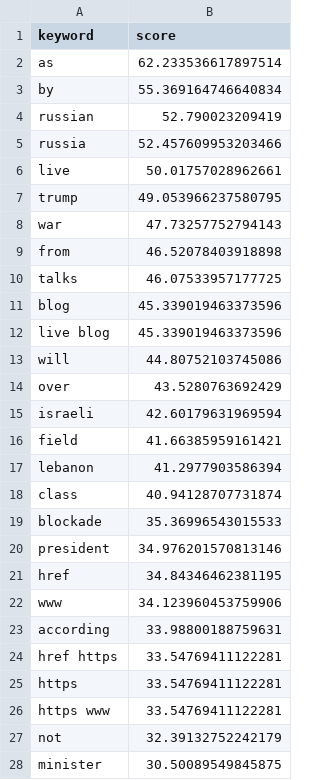
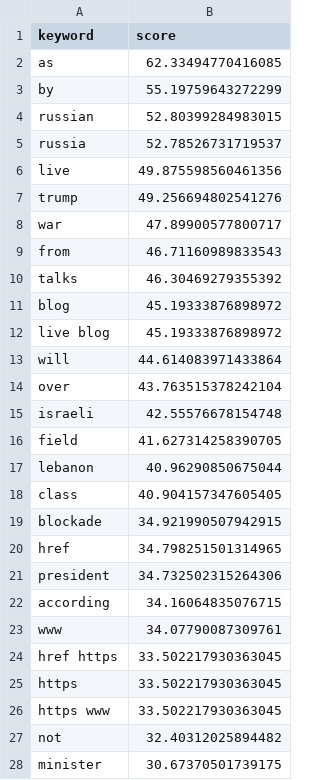
Before and after one commit to mcasrom/iran-osint-monitor, a CSV file: data/processed/iran_keywords.csv, drawn as a sheet; only a part is shown; the diff covers the shown part only.

```diff
--- a/data/processed/iran_keywords.csv
+++ b/data/processed/iran_keywords.csv
@@ -1,28 +1,28 @@
 keyword,score
-as,62.233536617897514
-by,55.369164746640834
-russian,52.790023209419
-russia,52.457609953203466
-live,50.01757028962661
-trump,49.053966237580795
-war,47.73257752794143
-from,46.52078403918898
-talks,46.07533957177725
-blog,45.339019463373596
-live blog,45.339019463373596
-will,44.80752103745086
-over,43.5280763692429
-israeli,42.60179631969594
-field,41.66385959161421
-lebanon,41.2977903586394
-class,40.94128707731874
-blockade,35.36996543015533
-president,34.976201570813146
-href,34.84346462381195
-www,34.123960453759906
-according,33.98800188759631
-href https,33.54769411122281
-https,33.54769411122281
-https www,33.54769411122281
-not,32.39132752242179
-minister,30.50089549845875
+as,62.33494770416085
+by,55.19759643272299
+russian,52.80399284983015
+russia,52.78526731719537
+live,49.875598560461356
+trump,49.256694802541276
+war,47.89900577800717
+from,46.71160989833543
+talks,46.30469279355392
+blog,45.19333876898972
+live blog,45.19333876898972
+will,44.614083971433864
+over,43.763515378242104
+israeli,42.55576678154748
+field,41.627314258390705
+lebanon,40.96290850675044
+class,40.904157347605405
+blockade,34.921990507942915
+href,34.798251501314965
+president,34.732502315264306
+according,34.16064835076715
+www,34.07790087309761
+href https,33.502217930363045
+https,33.502217930363045
+https www,33.502217930363045
+not,32.40312025894482
+minister,30.67370501739175
```
Also changed, not shown: 3 edited cells elsewhere in this file, data/processed/iran_energy.csv, data/processed/iran_narratives.csv, 8 other files.
